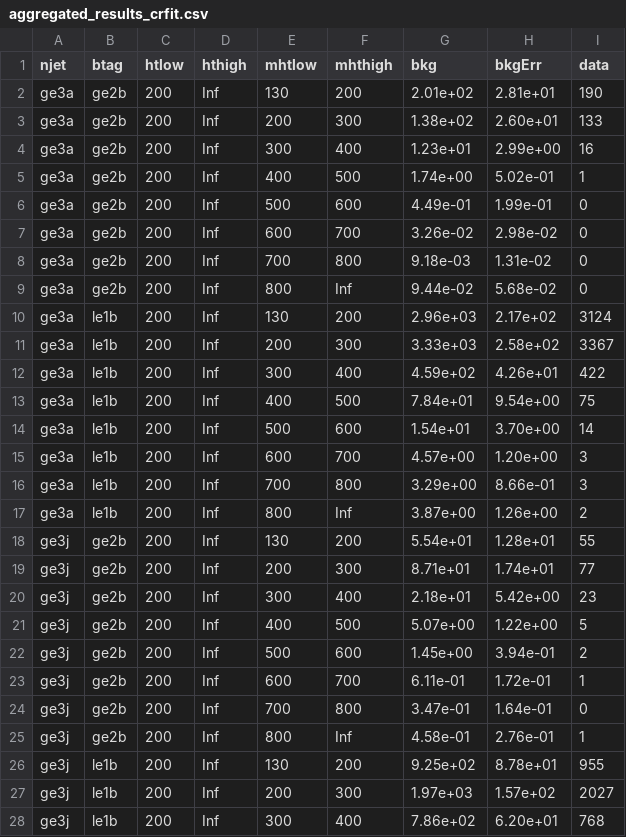
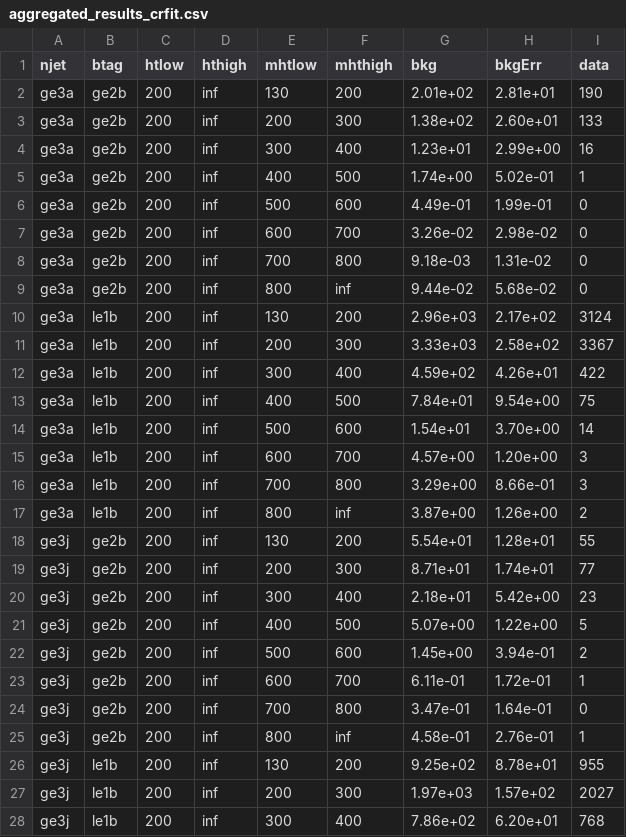
Before and after one commit to mcitron/TDR, a CSV file: papers/SUS-15-005/trunk/RootFilesAndTarFiles/aggregated_results_crfit.csv, drawn as a sheet; only a part is shown; the diff covers the shown part only.

```diff
--- a/papers/SUS-15-005/trunk/RootFilesAndTarFiles/aggregated_results_crfit.csv
+++ b/papers/SUS-15-005/trunk/RootFilesAndTarFiles/aggregated_results_crfit.csv
@@ -1,28 +1,28 @@
 njet,btag,htlow,hthigh,mhtlow,mhthigh,bkg,bkgErr,data
-ge3a,ge2b,200,Inf,130,200,2.01e+02,2.81e+01,190
-ge3a,ge2b,200,Inf,200,300,1.38e+02,2.60e+01,133
-ge3a,ge2b,200,Inf,300,400,1.23e+01,2.99e+00,16
-ge3a,ge2b,200,Inf,400,500,1.74e+00,5.02e-01,1
-ge3a,ge2b,200,Inf,500,600,4.49e-01,1.99e-01,0
-ge3a,ge2b,200,Inf,600,700,3.26e-02,2.98e-02,0
-ge3a,ge2b,200,Inf,700,800,9.18e-03,1.31e-02,0
-ge3a,ge2b,200,Inf,800,Inf,9.44e-02,5.68e-02,0
-ge3a,le1b,200,Inf,130,200,2.96e+03,2.17e+02,3124
-ge3a,le1b,200,Inf,200,300,3.33e+03,2.58e+02,3367
-ge3a,le1b,200,Inf,300,400,4.59e+02,4.26e+01,422
-ge3a,le1b,200,Inf,400,500,7.84e+01,9.54e+00,75
-ge3a,le1b,200,Inf,500,600,1.54e+01,3.70e+00,14
-ge3a,le1b,200,Inf,600,700,4.57e+00,1.20e+00,3
-ge3a,le1b,200,Inf,700,800,3.29e+00,8.66e-01,3
-ge3a,le1b,200,Inf,800,Inf,3.87e+00,1.26e+00,2
-ge3j,ge2b,200,Inf,130,200,5.54e+01,1.28e+01,55
-ge3j,ge2b,200,Inf,200,300,8.71e+01,1.74e+01,77
-ge3j,ge2b,200,Inf,300,400,2.18e+01,5.42e+00,23
-ge3j,ge2b,200,Inf,400,500,5.07e+00,1.22e+00,5
-ge3j,ge2b,200,Inf,500,600,1.45e+00,3.94e-01,2
-ge3j,ge2b,200,Inf,600,700,6.11e-01,1.72e-01,1
-ge3j,ge2b,200,Inf,700,800,3.47e-01,1.64e-01,0
-ge3j,ge2b,200,Inf,800,Inf,4.58e-01,2.76e-01,1
-ge3j,le1b,200,Inf,130,200,9.25e+02,8.78e+01,955
-ge3j,le1b,200,Inf,200,300,1.97e+03,1.57e+02,2027
-ge3j,le1b,200,Inf,300,400,7.86e+02,6.20e+01,768
+ge3a,ge2b,200,inf,130,200,2.01e+02,2.81e+01,190
+ge3a,ge2b,200,inf,200,300,1.38e+02,2.60e+01,133
+ge3a,ge2b,200,inf,300,400,1.23e+01,2.99e+00,16
+ge3a,ge2b,200,inf,400,500,1.74e+00,5.02e-01,1
+ge3a,ge2b,200,inf,500,600,4.49e-01,1.99e-01,0
+ge3a,ge2b,200,inf,600,700,3.26e-02,2.98e-02,0
+ge3a,ge2b,200,inf,700,800,9.18e-03,1.31e-02,0
+ge3a,ge2b,200,inf,800,inf,9.44e-02,5.68e-02,0
+ge3a,le1b,200,inf,130,200,2.96e+03,2.17e+02,3124
+ge3a,le1b,200,inf,200,300,3.33e+03,2.58e+02,3367
+ge3a,le1b,200,inf,300,400,4.59e+02,4.26e+01,422
+ge3a,le1b,200,inf,400,500,7.84e+01,9.54e+00,75
+ge3a,le1b,200,inf,500,600,1.54e+01,3.70e+00,14
+ge3a,le1b,200,inf,600,700,4.57e+00,1.20e+00,3
+ge3a,le1b,200,inf,700,800,3.29e+00,8.66e-01,3
+ge3a,le1b,200,inf,800,inf,3.87e+00,1.26e+00,2
+ge3j,ge2b,200,inf,130,200,5.54e+01,1.28e+01,55
+ge3j,ge2b,200,inf,200,300,8.71e+01,1.74e+01,77
+ge3j,ge2b,200,inf,300,400,2.18e+01,5.42e+00,23
+ge3j,ge2b,200,inf,400,500,5.07e+00,1.22e+00,5
+ge3j,ge2b,200,inf,500,600,1.45e+00,3.94e-01,2
+ge3j,ge2b,200,inf,600,700,6.11e-01,1.72e-01,1
+ge3j,ge2b,200,inf,700,800,3.47e-01,1.64e-01,0
+ge3j,ge2b,200,inf,800,inf,4.58e-01,2.76e-01,1
+ge3j,le1b,200,inf,130,200,9.25e+02,8.78e+01,955
+ge3j,le1b,200,inf,200,300,1.97e+03,1.57e+02,2027
+ge3j,le1b,200,inf,300,400,7.86e+02,6.20e+01,768
```
Also changed, not shown: 42 edited cells elsewhere in this file, papers/SUS-15-005/trunk/RootFilesAndTarFiles/results_postfit.csv, papers/SUS-15-005/trunk/RootFilesAndTarFiles/results_prefit.csv.
